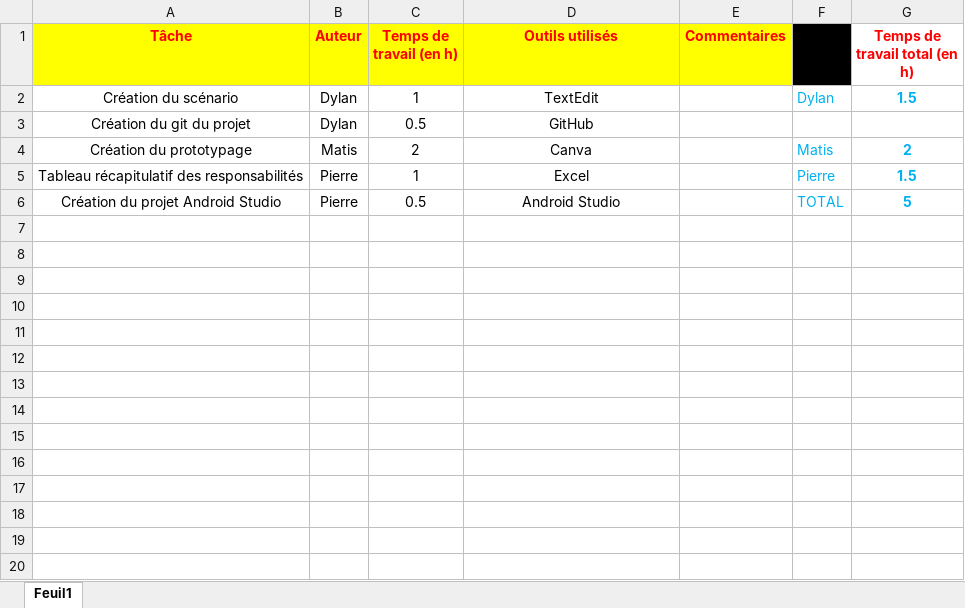
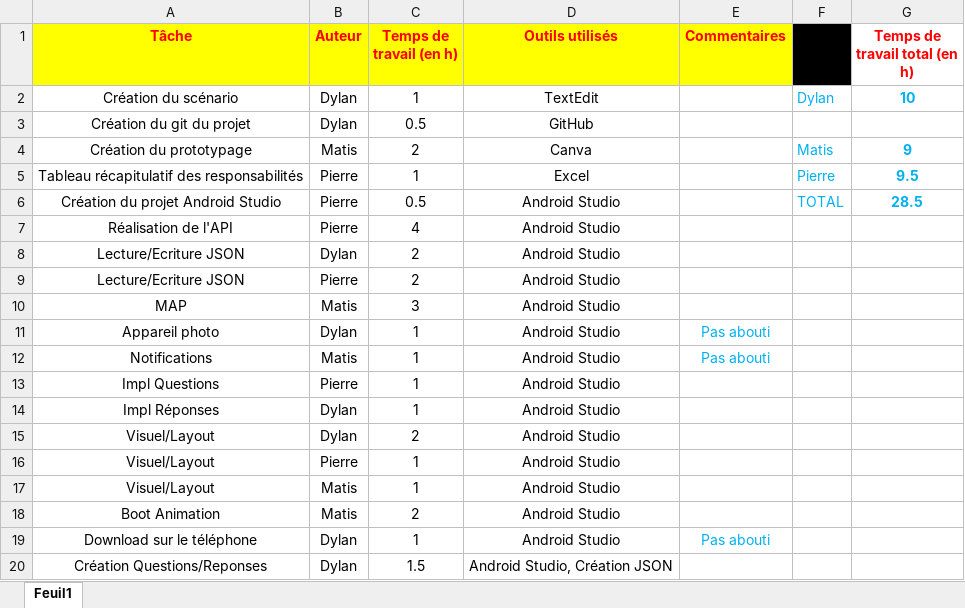
Before and after one commit to dragun06/quizzy, an Excel workbook: Documentation/Responsabilités.xlsx, sheet Feuil1, drawn as a sheet; values as stored, in another font and other column widths than the file's, no borders; the diff names each change by its address in the sheet, - before the commit and + after, or states it on an @@ line.

Commit message:
:checkered_flag: Finished Responsabilities

```diff
--- a/Documentation/Responsabilités.xlsx (sheet Feuil1)
+++ b/Documentation/Responsabilités.xlsx (sheet Feuil1)
-G2 (Temps de travail total (en h)): 1.5
+G2 (Temps de travail total (en h)): 10
-G4 (Temps de travail total (en h)): 2
+G4 (Temps de travail total (en h)): 9
-G5 (Temps de travail total (en h)): 1.5
+G5 (Temps de travail total (en h)): 9.5
-G6 (Temps de travail total (en h)): 5
+G6 (Temps de travail total (en h)): 28.5
+row 7: Réalisation de l'API | Pierre | 4 | Android Studio
+row 8: Lecture/Ecriture JSON | Dylan | 2 | Android Studio
+row 9: Lecture/Ecriture JSON | Pierre | 2 | Android Studio
+row 10: MAP | Matis | 3 | Android Studio
+row 11: Appareil photo | Dylan | 1 | Android Studio | Pas abouti
+row 12: Notifications | Matis | 1 | Android Studio | Pas abouti
+row 13: Impl Questions | Pierre | 1 | Android Studio
+row 14: Impl Réponses | Dylan | 1 | Android Studio
+row 15: Visuel/Layout | Dylan | 2 | Android Studio
+row 16: Visuel/Layout | Pierre | 1 | Android Studio
+row 17: Visuel/Layout | Matis | 1 | Android Studio
+row 18: Boot Animation | Matis | 2 | Android Studio
+row 19: Download sur le téléphone | Dylan | 1 | Android Studio | Pas abouti
+row 20: Création Questions/Reponses | Dylan | 1.5 | Android Studio, Création JSON
```
